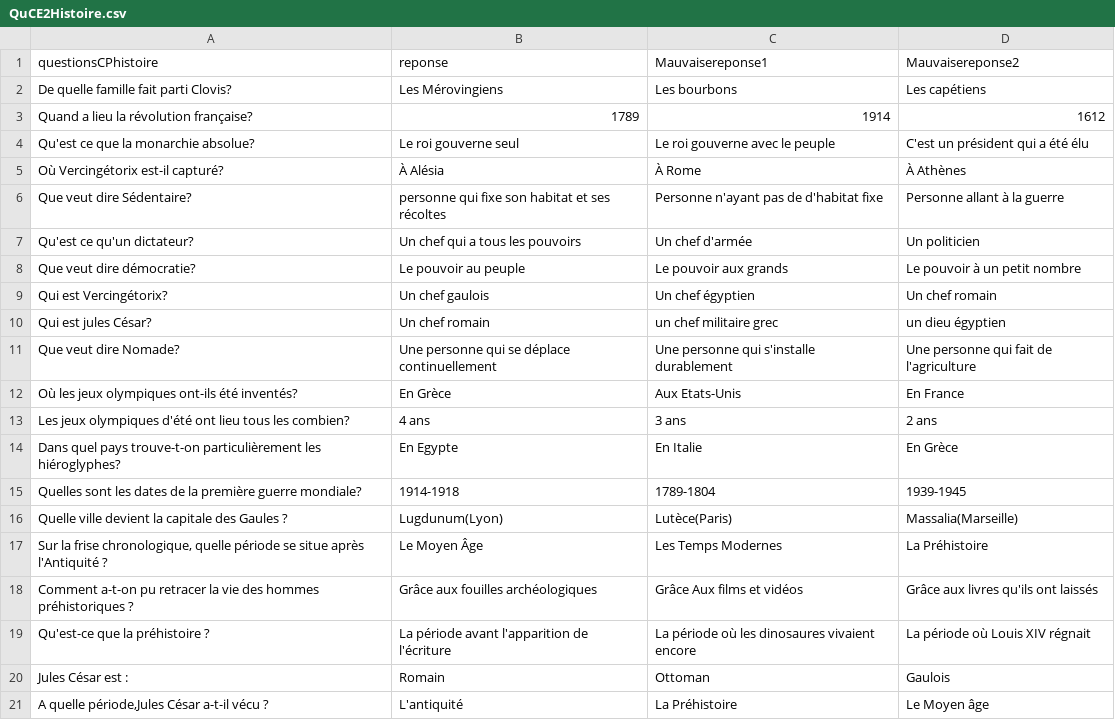
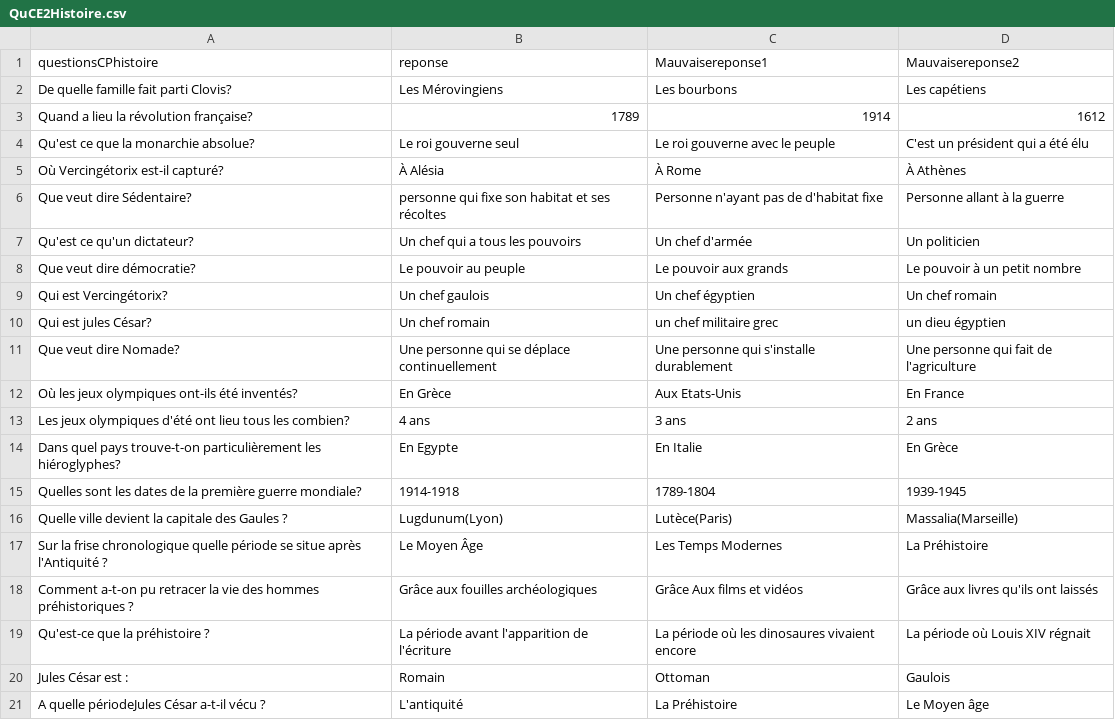
Before and after one commit to hugoD4846/Dozel, a CSV file: classes/QuCE2Histoire.csv, drawn as a sheet.

```diff
--- a/classes/QuCE2Histoire.csv
+++ b/classes/QuCE2Histoire.csv
@@ -16,3 +16,3 @@ Quelles sont les dates de la première guerre mondiale?,1914-1918,1789-1804,1939
 Quelle ville devient la capitale des Gaules ?,Lugdunum(Lyon),Lutèce(Paris),Massalia(Marseille)
-"Sur la frise chronologique, quelle période se situe après l'Antiquité ?",Le Moyen Âge,Les Temps Modernes,La Préhistoire
+"Sur la frise chronologique quelle période se situe après l'Antiquité ?",Le Moyen Âge,Les Temps Modernes,La Préhistoire
 Comment a-t-on pu retracer la vie des hommes préhistoriques ?,Grâce aux fouilles archéologiques,Grâce Aux films et vidéos,Grâce aux livres qu'ils ont laissés
@@ -20,2 +20,2 @@ Qu'est-ce que la préhistoire ?,La période avant l'apparition de l'écriture,La
 Jules César est :,Romain,Ottoman,Gaulois
-"A quelle période,Jules César a-t-il vécu ?",L'antiquité,La Préhistoire,Le Moyen âge
+"A quelle périodeJules César a-t-il vécu ?",L'antiquité,La Préhistoire,Le Moyen âge
```
Also changed, not shown: classes/QuCE2Français.csv, classes/QuCE2Maths.csv, 3 other files.
